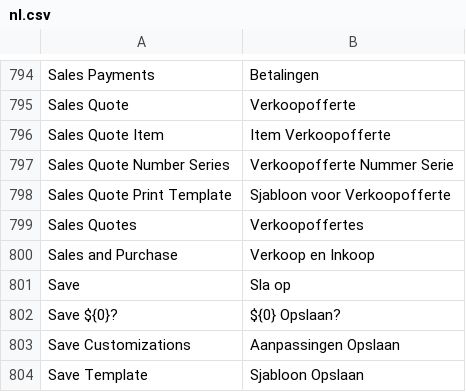
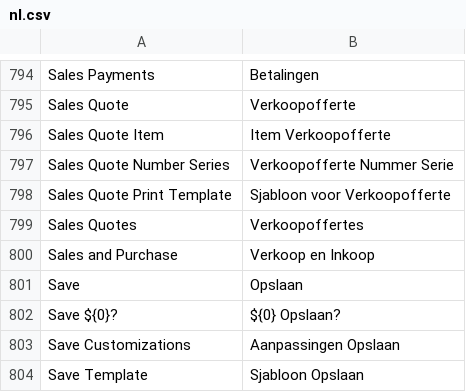
Before and after one commit to goldhorsedev0101/pro-account-books, a CSV file: translations/nl.csv, drawn as a sheet; only a part is shown, gaps mark what is left out; the diff covers the shown part only; the diff names each change by its address in the sheet, - before the commit and + after, or states it on an @@ line.

```diff
--- a/translations/nl.csv
+++ b/translations/nl.csv
-B801: Sla op
+B801: Opslaan
```
Also changed, not shown: 1 added row, 1 removed row and 6 edited cells elsewhere in this file.
